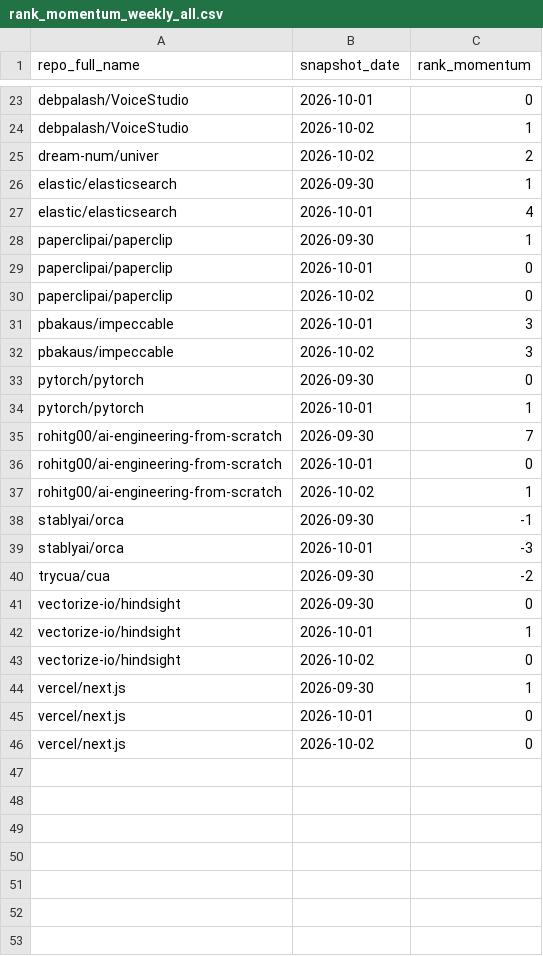
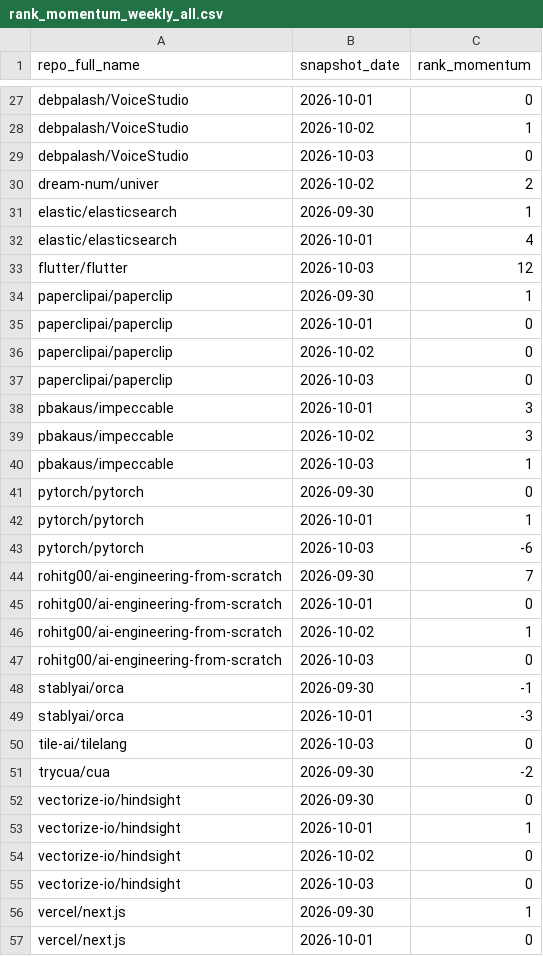
Before and after one commit to husy7/GitHub-TrendsInsight, a CSV file: data/processed/rank_momentum_weekly_all.csv, drawn as a sheet; only a part is shown, gaps mark what is left out; the shorter side is filled out with more unchanged rows; the diff covers the shown part only.

```diff
--- a/data/processed/rank_momentum_weekly_all.csv
+++ b/data/processed/rank_momentum_weekly_all.csv
@@ -24,2 +28,3 @@ debpalash/VoiceStudio,2026-10-01,0
 debpalash/VoiceStudio,2026-10-02,1
+debpalash/VoiceStudio,2026-10-03,0
 dream-num/univer,2026-10-02,2
@@ -27,2 +32,3 @@ elastic/elasticsearch,2026-09-30,1
 elastic/elasticsearch,2026-10-01,4
+flutter/flutter,2026-10-03,12
 paperclipai/paperclip,2026-09-30,1
@@ -30,6 +36,9 @@ paperclipai/paperclip,2026-10-01,0
 paperclipai/paperclip,2026-10-02,0
+paperclipai/paperclip,2026-10-03,0
 pbakaus/impeccable,2026-10-01,3
 pbakaus/impeccable,2026-10-02,3
+pbakaus/impeccable,2026-10-03,1
 pytorch/pytorch,2026-09-30,0
 pytorch/pytorch,2026-10-01,1
+pytorch/pytorch,2026-10-03,-6
 rohitg00/ai-engineering-from-scratch,2026-09-30,7
@@ -37,4 +46,6 @@ rohitg00/ai-engineering-from-scratch,2026-10-01,0
 rohitg00/ai-engineering-from-scratch,2026-10-02,1
+rohitg00/ai-engineering-from-scratch,2026-10-03,0
 stablyai/orca,2026-09-30,-1
 stablyai/orca,2026-10-01,-3
+tile-ai/tilelang,2026-10-03,0
 trycua/cua,2026-09-30,-2
@@ -43,2 +54,3 @@ vectorize-io/hindsight,2026-10-01,1
 vectorize-io/hindsight,2026-10-02,0
+vectorize-io/hindsight,2026-10-03,0
 vercel/next.js,2026-09-30,1
```
Also changed, not shown: 5 added rows elsewhere in this file, data/processed/rank_momentum_daily_all.csv, data/processed/rank_momentum_monthly_all.csv, 6 other files.
